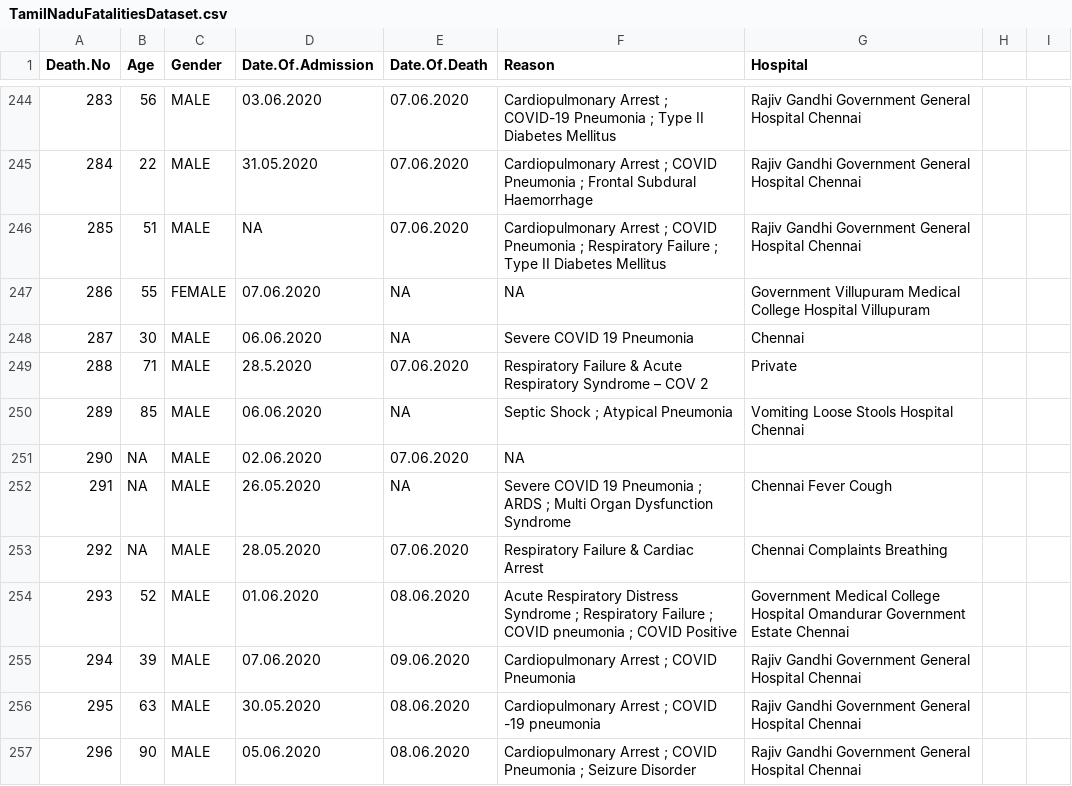
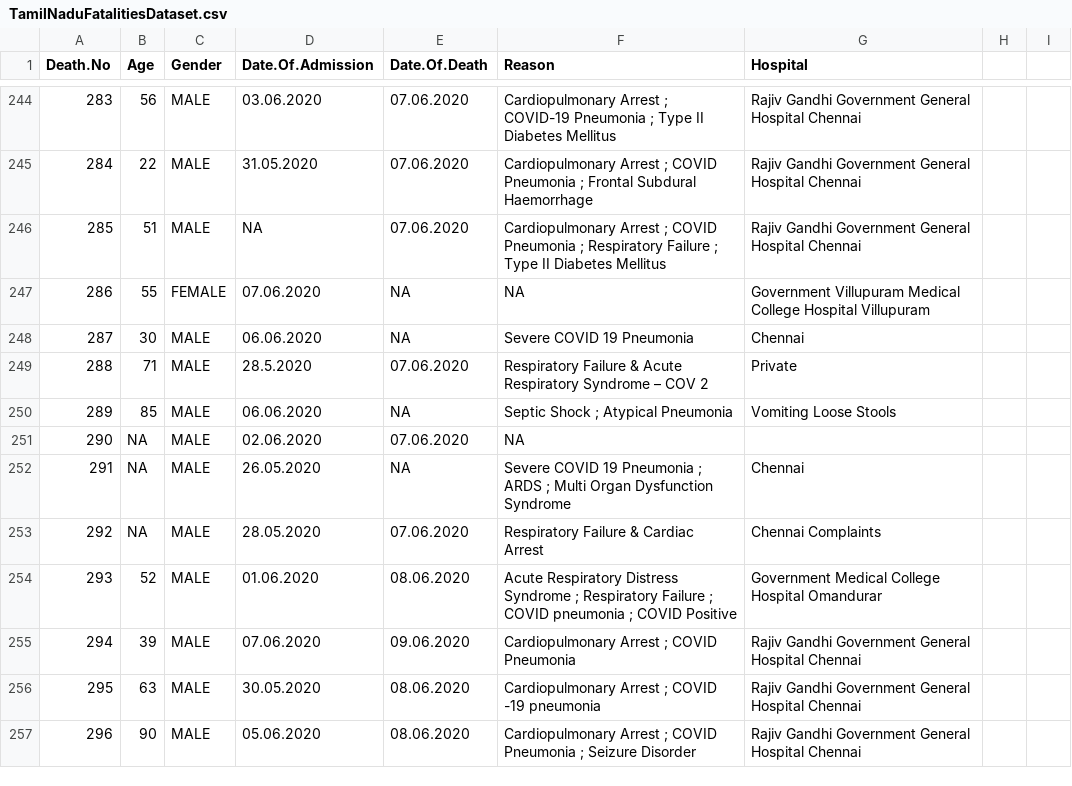
Before and after one commit to medeepak/TamilNaduCovidData, a CSV file: TamilNaduFatalitiesDataset.csv, drawn as a sheet; only a part is shown, gaps mark what is left out; the diff covers the shown part only; the diff names each change by its address in the sheet, - before the commit and + after, or states it on an @@ line.

```diff
--- a/TamilNaduFatalitiesDataset.csv
+++ b/TamilNaduFatalitiesDataset.csv
-G250 (Hospital): Vomiting Loose Stools Hospital Chennai
+G250 (Hospital): Vomiting Loose Stools
-G252 (Hospital): Chennai Fever Cough
+G252 (Hospital): Chennai
-G253 (Hospital): Chennai Complaints Breathing
+G253 (Hospital): Chennai Complaints
-G254 (Hospital): …Hospital Omandurar Government Estate Chennai
+G254 (Hospital): …Hospital Omandurar
```
Also changed, not shown: 56 edited cells elsewhere in this file.
